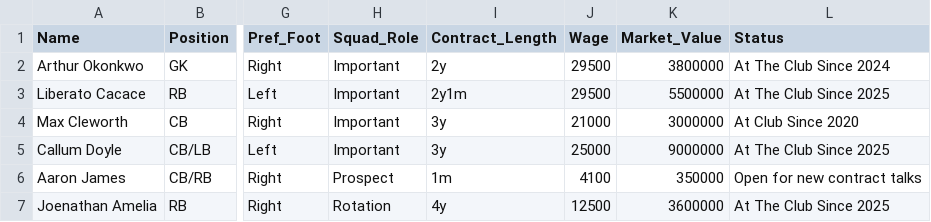
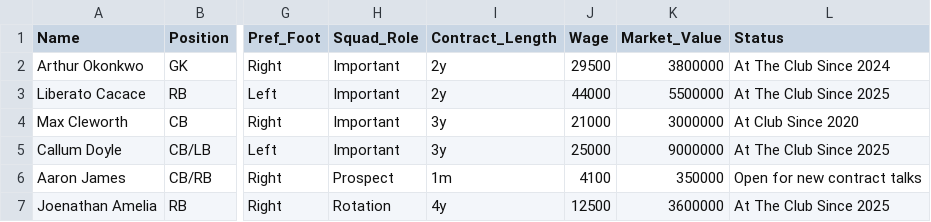
Before and after one commit to Gaunttk/Keeyvon-Jenkins-FC26-Manager-Career, a CSV file: wrexham_squad.csv, drawn as a sheet; only a part is shown, gaps mark what is left out; the diff names each change by its address in the sheet, - before the commit and + after, or states it on an @@ line.

Commit message:
Batch session: Brighton 1-0, Newcastle 4-0, Man Utd 1-2 (MD6-8); Cacace new contract
Bobadilla scores 4 across the batch (incl. a Newcastle hat-trick) and picks up
back-to-back MoMs; Amrizi nets late consolation vs Man Utd. Full PL standings
rebuilt from MD8 screenshots (Wrexham 7th, 14 pts). Cacace signs a new 2-year
deal at £44k/w. Two dispatches plus a monthly Hawk's Nest reflection added to
the journal.

```diff
--- a/wrexham_squad.csv
+++ b/wrexham_squad.csv
-I3 (Contract_Length): 2y1m
+I3 (Contract_Length): 2y
-J3 (Wage): 29500
+J3 (Wage): 44000
```
Also changed, not shown: 21 other files.
